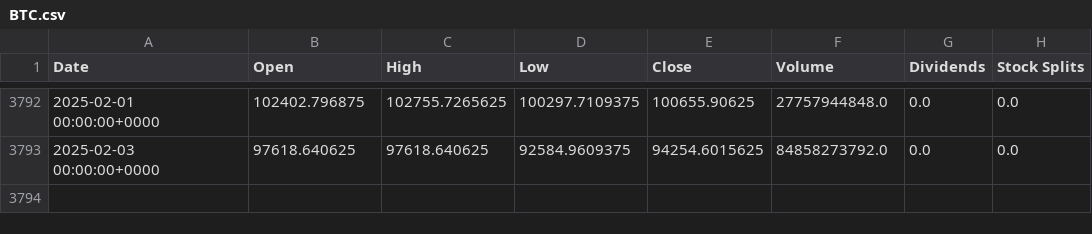
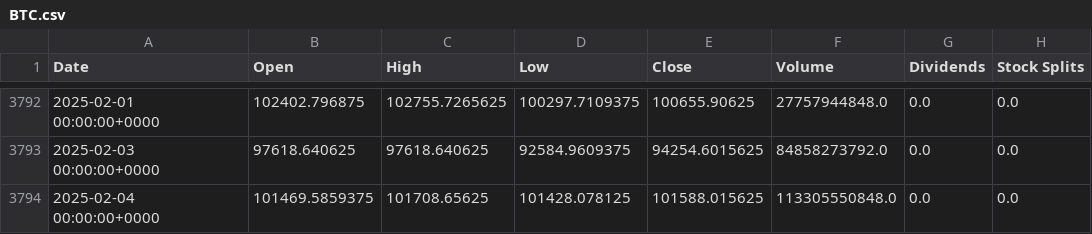
Before and after one commit to jameshuanghuang/run-cron-tasks, a CSV file: output/crypto/BTC.csv, drawn as a sheet; only a part is shown, gaps mark what is left out.

```diff
--- a/output/crypto/BTC.csv
+++ b/output/crypto/BTC.csv
@@ -3793 +3793,2 @@ Date,Open,High,Low,Close,Volume,Dividends,Stock Splits
 2025-02-03 00:00:00+0000,97618.640625,97618.640625,92584.9609375,94254.6015625,84858273792.0,0.0,0.0
+2025-02-04 00:00:00+0000,101469.5859375,101708.65625,101428.078125,101588.015625,113305550848.0,0.0,0.0
```
Also changed, not shown: 9 other files.
